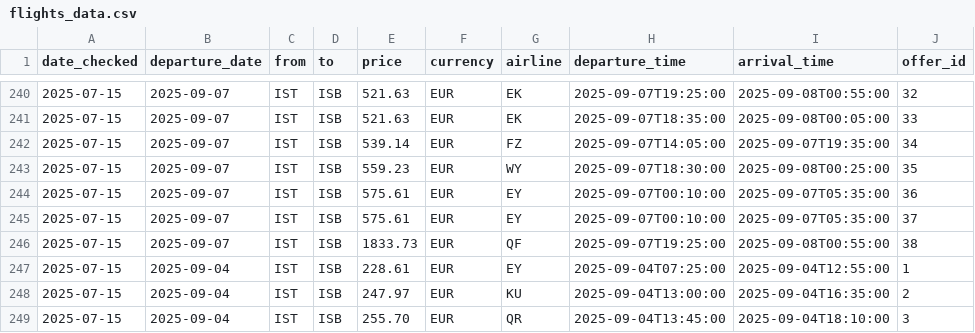
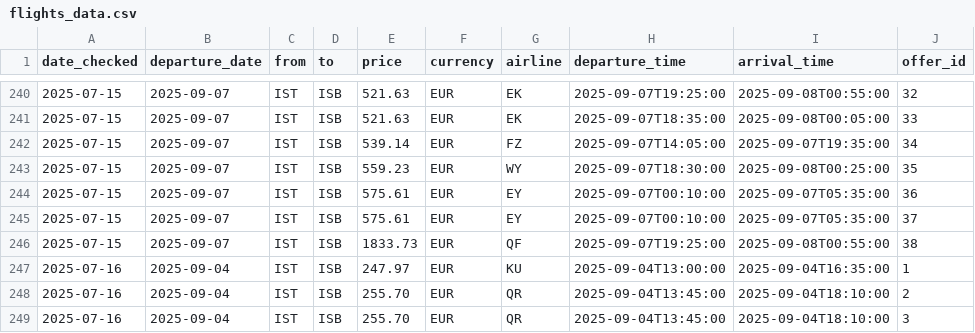
Before and after one commit to 32569/amadeus-flight-analysis, a CSV file: flights_data.csv, drawn as a sheet; only a part is shown, gaps mark what is left out.

```diff
--- a/flights_data.csv
+++ b/flights_data.csv
@@ -246,4 +246,4 @@ date_checked,departure_date,from,to,price,currency,airline,departure_time,arriva
 2025-07-15,2025-09-07,IST,ISB,1833.73,EUR,QF,2025-09-07T19:25:00,2025-09-08T00:55:00,38
-2025-07-15,2025-09-04,IST,ISB,228.61,EUR,EY,2025-09-04T07:25:00,2025-09-04T12:55:00,1
-2025-07-15,2025-09-04,IST,ISB,247.97,EUR,KU,2025-09-04T13:00:00,2025-09-04T16:35:00,2
-2025-07-15,2025-09-04,IST,ISB,255.70,EUR,QR,2025-09-04T13:45:00,2025-09-04T18:10:00,3
+2025-07-16,2025-09-04,IST,ISB,247.97,EUR,KU,2025-09-04T13:00:00,2025-09-04T16:35:00,1
+2025-07-16,2025-09-04,IST,ISB,255.70,EUR,QR,2025-09-04T13:45:00,2025-09-04T18:10:00,2
+2025-07-16,2025-09-04,IST,ISB,255.70,EUR,QR,2025-09-04T13:45:00,2025-09-04T18:10:00,3
```
